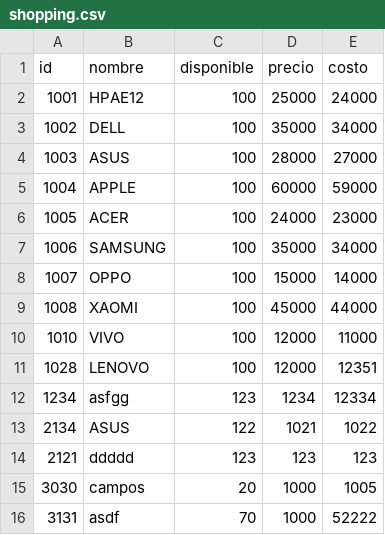
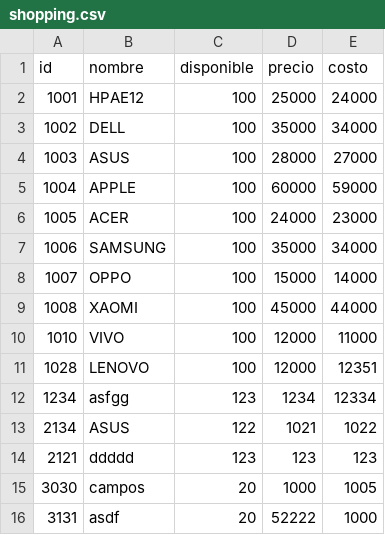
Before and after one commit to BladiPinto/online-shopping-project-in-python, a CSV file: shopping.csv, drawn as a sheet.

```diff
--- a/shopping.csv
+++ b/shopping.csv
@@ -15,2 +15,2 @@ id,nombre,disponible,precio,costo
 3030,campos,20,1000,1005
-3131,asdf,70,1000,52222
+3131,asdf,20,52222,1000
```
Also changed, not shown: 1 other file.
